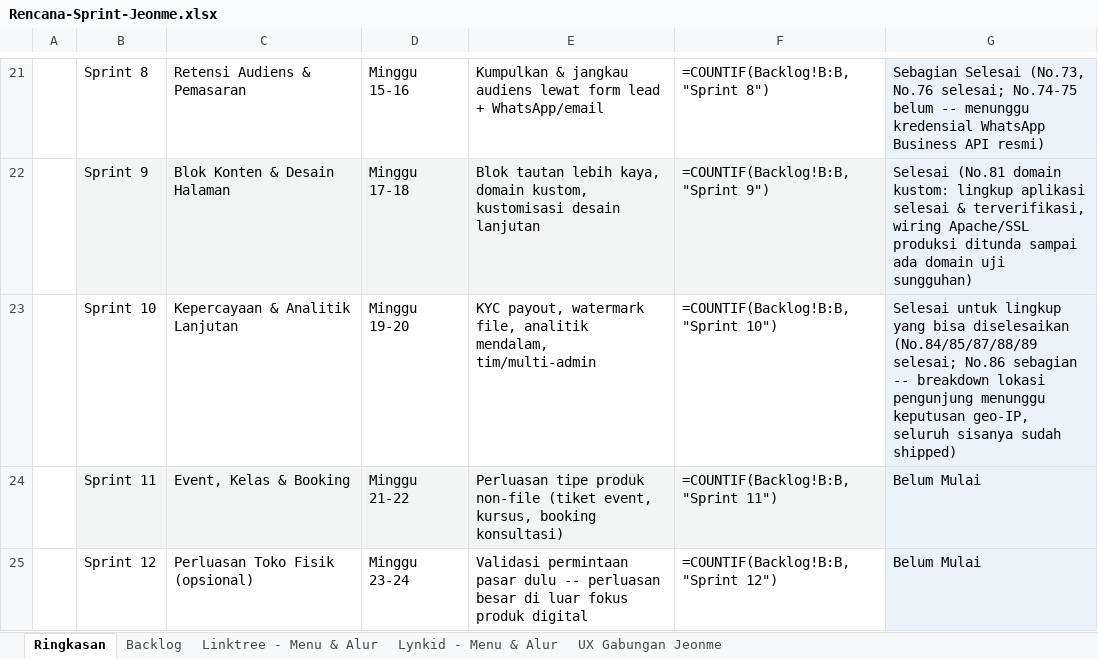
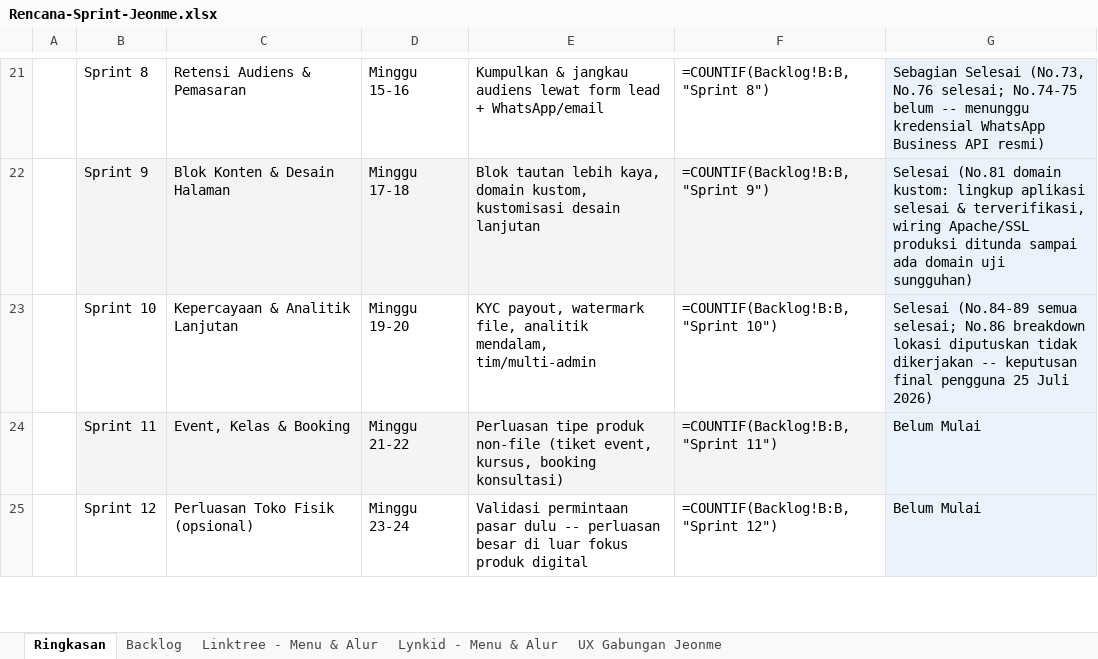
Before and after one commit to Ijeon-Corp/JeonMe, an Excel workbook: docs/Rencana-Sprint-Jeonme.xlsx, sheet Ringkasan, drawn as a sheet; only a part is shown, gaps mark what is left out; values as stored, in another font and other column widths than the file's, no borders; formulas without a stored value are shown as written; the diff names each change by its address in the sheet, - before the commit and + after, or states it on an @@ line.

```diff
--- a/docs/Rencana-Sprint-Jeonme.xlsx (sheet Ringkasan)
+++ b/docs/Rencana-Sprint-Jeonme.xlsx (sheet Ringkasan)
-G23: Selesai untuk lingkup yang bisa diselesaikan (No.84/85/87/88/89 selesai; No.86 sebagian -- breakdown lokasi pengunjung menunggu keputusan geo-IP, seluruh sisanya sudah shipped)
+G23: Selesai (No.84-89 semua selesai; No.86 breakdown lokasi diputuskan tidak dikerjakan -- keputusan final pengguna 25 Juli 2026)
```
Also changed, not shown: sheet Backlog.
